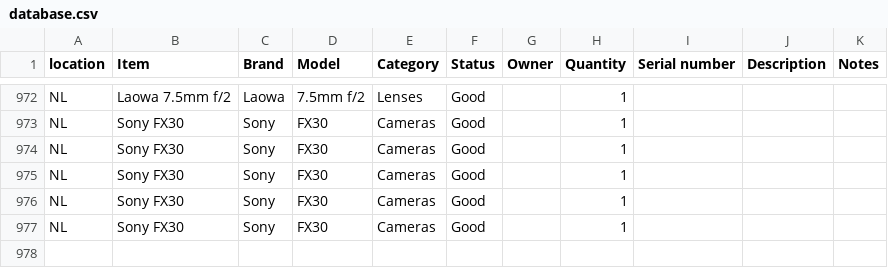
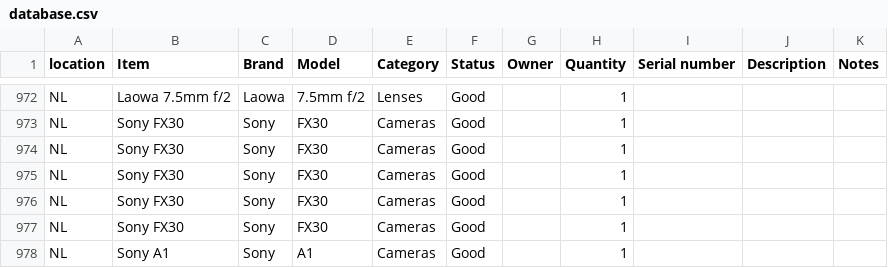
Before and after one commit to liquid-coop/Equipment_Inventory, a CSV file: database.csv, drawn as a sheet; only a part is shown, gaps mark what is left out; the diff names each change by its address in the sheet, - before the commit and + after, or states it on an @@ line.

Commit message:
Update inventory via web app

```diff
--- a/database.csv
+++ b/database.csv
+row 978: NL | Sony A1 | Sony | A1 | Cameras | Good |  | 1
```
